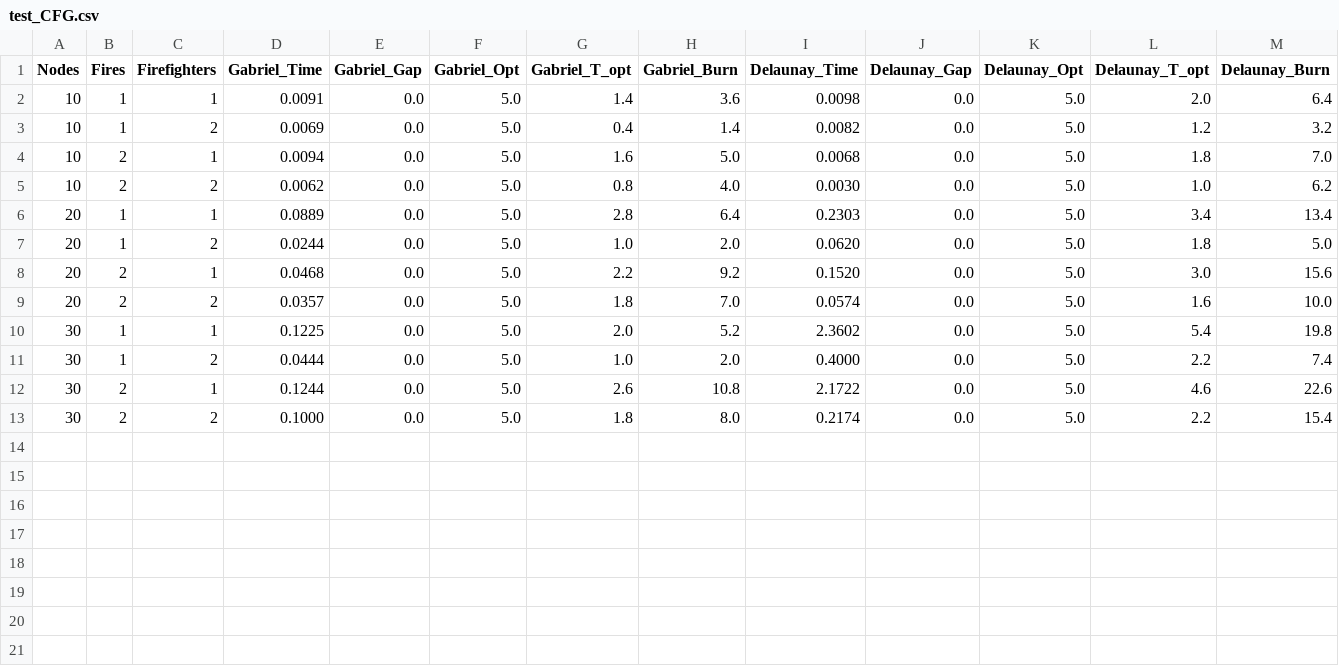
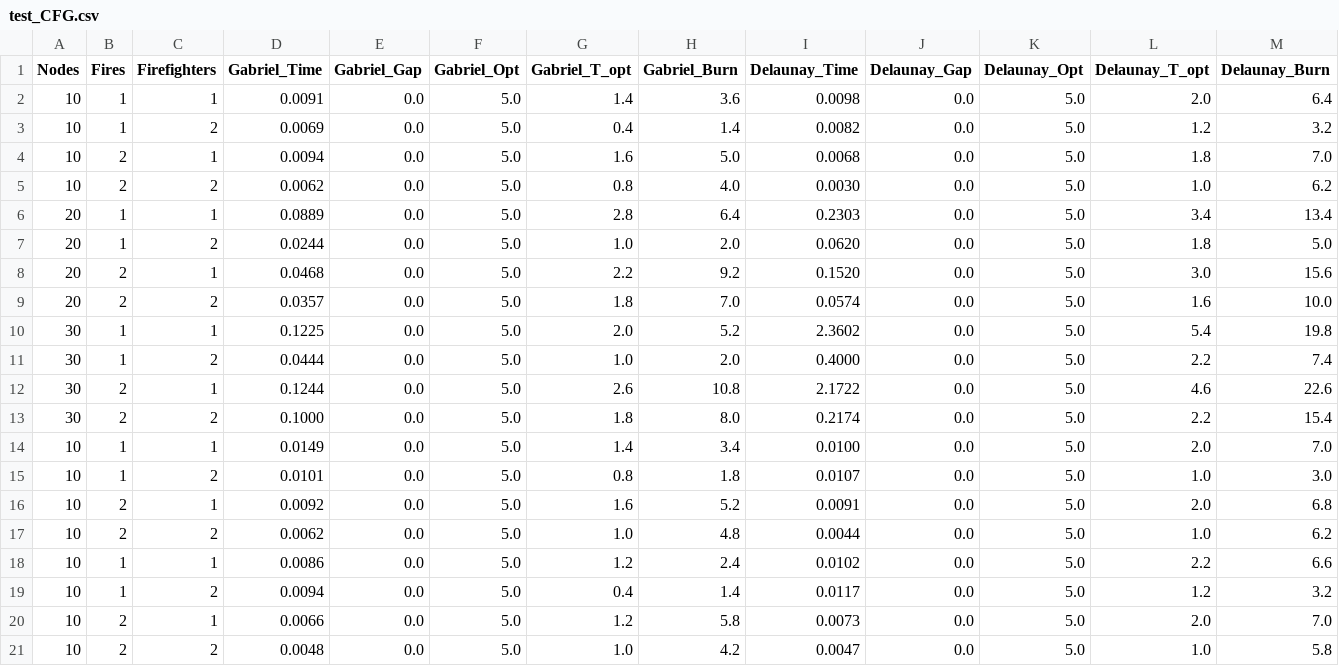
Before and after one commit to michelangelopozza/advancing-firefighter-game, a CSV file: results/test_CFG.csv, drawn as a sheet.

```diff
--- a/results/test_CFG.csv
+++ b/results/test_CFG.csv
@@ -13 +13,9 @@ Nodes,Fires,Firefighters,Gabriel_Time,Gabriel_Gap,Gabriel_Opt,Gabriel_T_opt,Gabr
 30,2,2,0.1000,0.0,5.0,1.8,8.0,0.2174,0.0,5.0,2.2,15.4
+10,1,1,0.0149,0.0,5.0,1.4,3.4,0.0100,0.0,5.0,2.0,7.0
+10,1,2,0.0101,0.0,5.0,0.8,1.8,0.0107,0.0,5.0,1.0,3.0
+10,2,1,0.0092,0.0,5.0,1.6,5.2,0.0091,0.0,5.0,2.0,6.8
+10,2,2,0.0062,0.0,5.0,1.0,4.8,0.0044,0.0,5.0,1.0,6.2
+10,1,1,0.0086,0.0,5.0,1.2,2.4,0.0102,0.0,5.0,2.2,6.6
+10,1,2,0.0094,0.0,5.0,0.4,1.4,0.0117,0.0,5.0,1.2,3.2
+10,2,1,0.0066,0.0,5.0,1.2,5.8,0.0073,0.0,5.0,2.0,7.0
+10,2,2,0.0048,0.0,5.0,1.0,4.2,0.0047,0.0,5.0,1.0,5.8
```
Also changed, not shown: 8 other files.
